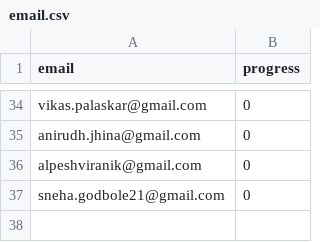
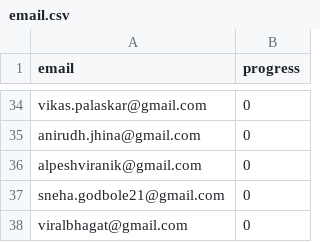
Before and after one commit to nishant07/course-builder, a CSV file: data/email.csv, drawn as a sheet; only a part is shown, gaps mark what is left out; the diff names each change by its address in the sheet, - before the commit and + after, or states it on an @@ line.

Commit message:
Update email.csv

```diff
--- a/data/email.csv
+++ b/data/email.csv
+row 38: viralbhagat@gmail.com | 0
```
